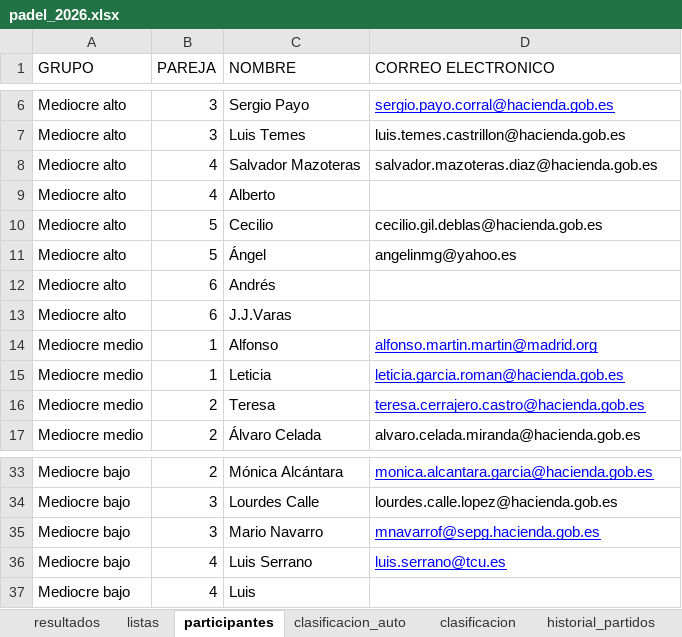
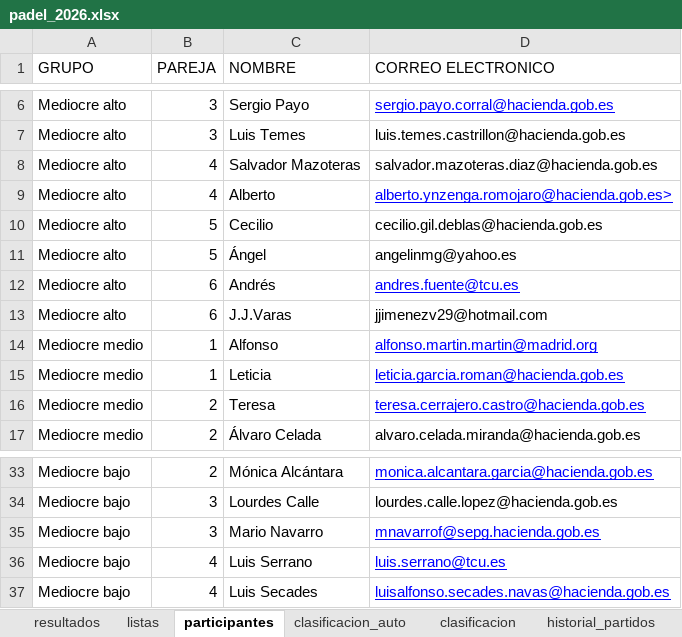
Before and after one commit to lcalle268/campeonato-padel-2026-2027, an Excel workbook: padel_2026.xlsx, sheet participantes, drawn as a sheet; only a part is shown, gaps mark what is left out; values as stored, in another font and other column widths than the file's, no borders; the diff names each change by its address in the sheet, - before the commit and + after, or states it on an @@ line.

Commit message:
Add files via upload

```diff
--- a/padel_2026.xlsx (sheet participantes)
+++ b/padel_2026.xlsx (sheet participantes)
-D9 (CORREO ELECTRONICO): (empty)
+D9 (CORREO ELECTRONICO): alberto.ynzenga.romojaro@hacienda.gob.es>
-D12 (CORREO ELECTRONICO): (empty)
+D12 (CORREO ELECTRONICO): andres.fuente@tcu.es
-D13 (CORREO ELECTRONICO): (empty)
+D13 (CORREO ELECTRONICO): jjimenezv29@hotmail.com
-C37 (NOMBRE): Luis
+C37 (NOMBRE): Luis Secades
-D37 (CORREO ELECTRONICO): (empty)
+D37 (CORREO ELECTRONICO): luisalfonso.secades.navas@hacienda.gob.es
```
